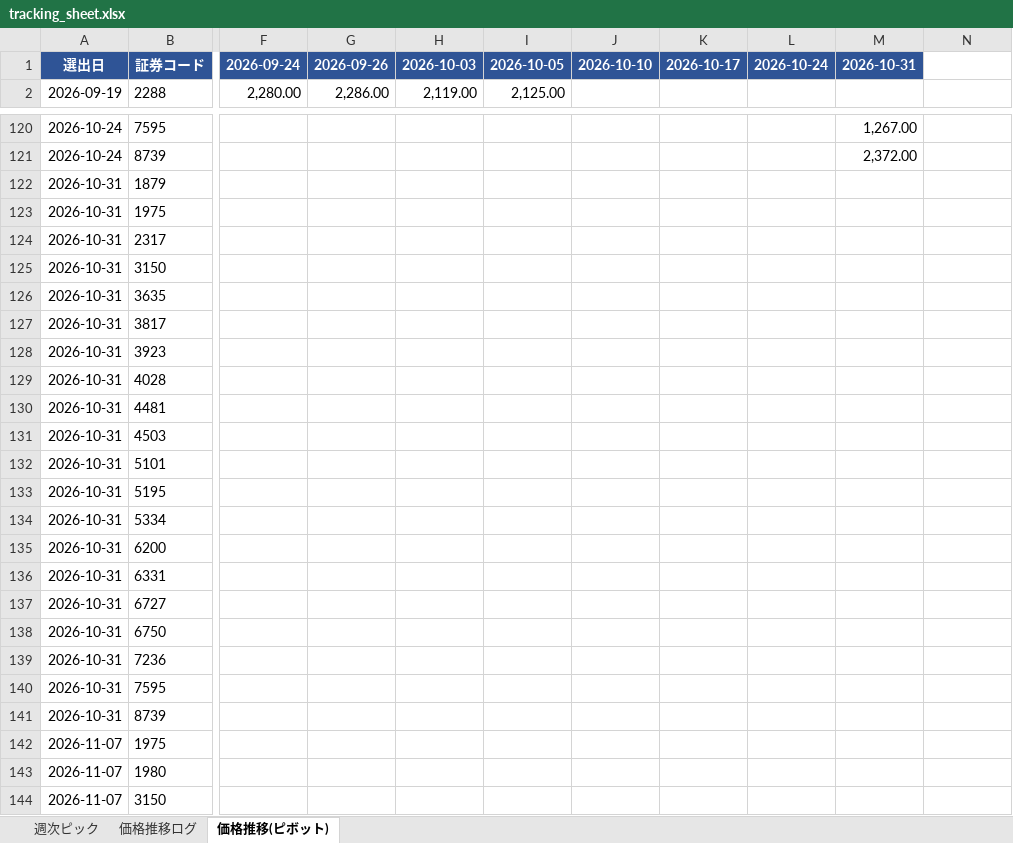
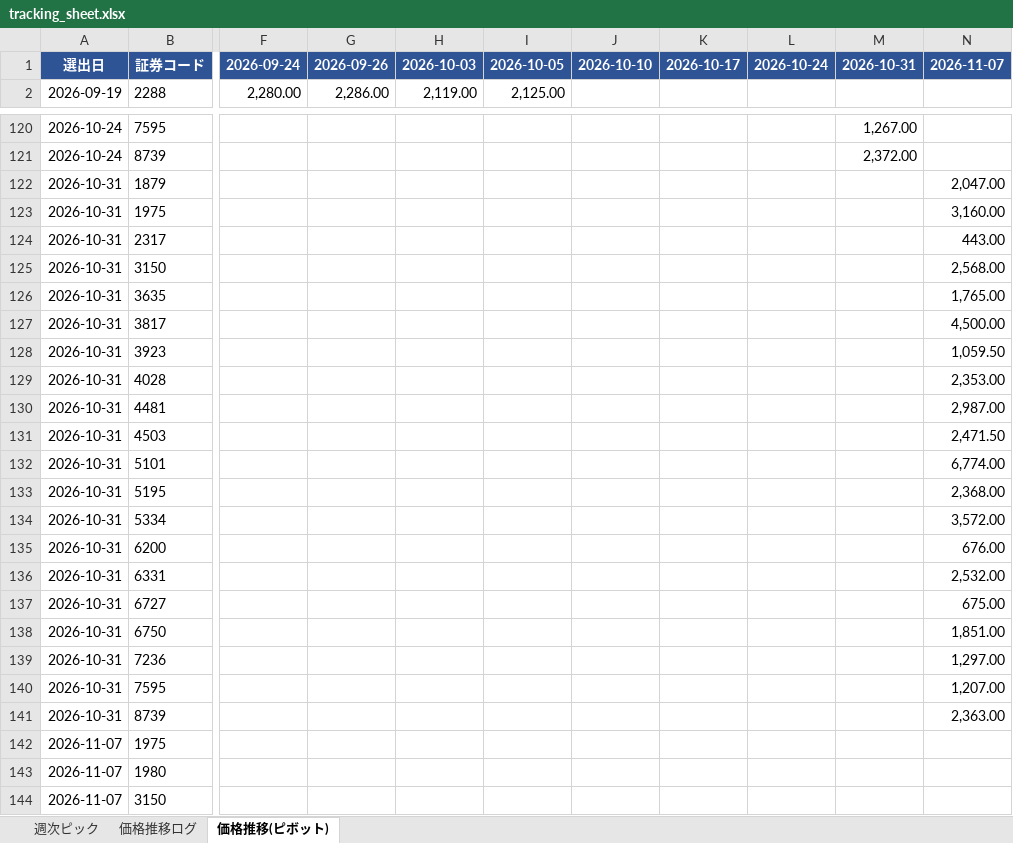
Before and after one commit to kuri-chan/asset-screening, an Excel workbook: output/tracking_sheet.xlsx, sheet 価格推移(ピボット), drawn as a sheet; only a part is shown, gaps mark what is left out; values as stored, in another font and other column widths than the file's, no borders; the diff names each change by its address in the sheet, - before the commit and + after, or states it on an @@ line.

```diff
--- a/output/tracking_sheet.xlsx (sheet 価格推移(ピボット))
+++ b/output/tracking_sheet.xlsx (sheet 価格推移(ピボット))
-N1: (empty)
+N1: 2026-11-07
-N1 fill: none
+N1 fill: #2F5496
-N122: (empty)
+N122: 2,047.00
-N123: (empty)
+N123: 3,160.00
-N124: (empty)
+N124: 443.00
-N125: (empty)
+N125: 2,568.00
-N126: (empty)
+N126: 1,765.00
-N127: (empty)
+N127: 4,500.00
-N128: (empty)
+N128: 1,059.50
-N129: (empty)
+N129: 2,353.00
-N130: (empty)
+N130: 2,987.00
-N131: (empty)
+N131: 2,471.50
-N132: (empty)
+N132: 6,774.00
-N133: (empty)
+N133: 2,368.00
-N134: (empty)
+N134: 3,572.00
-N135: (empty)
+N135: 676.00
-N136: (empty)
+N136: 2,532.00
-N137: (empty)
+N137: 675.00
-N138: (empty)
+N138: 1,851.00
-N139: (empty)
+N139: 1,297.00
-N140: (empty)
+N140: 1,207.00
-N141: (empty)
+N141: 2,363.00
```
Also changed, not shown: sheet 価格推移ログ, 1 other file.
